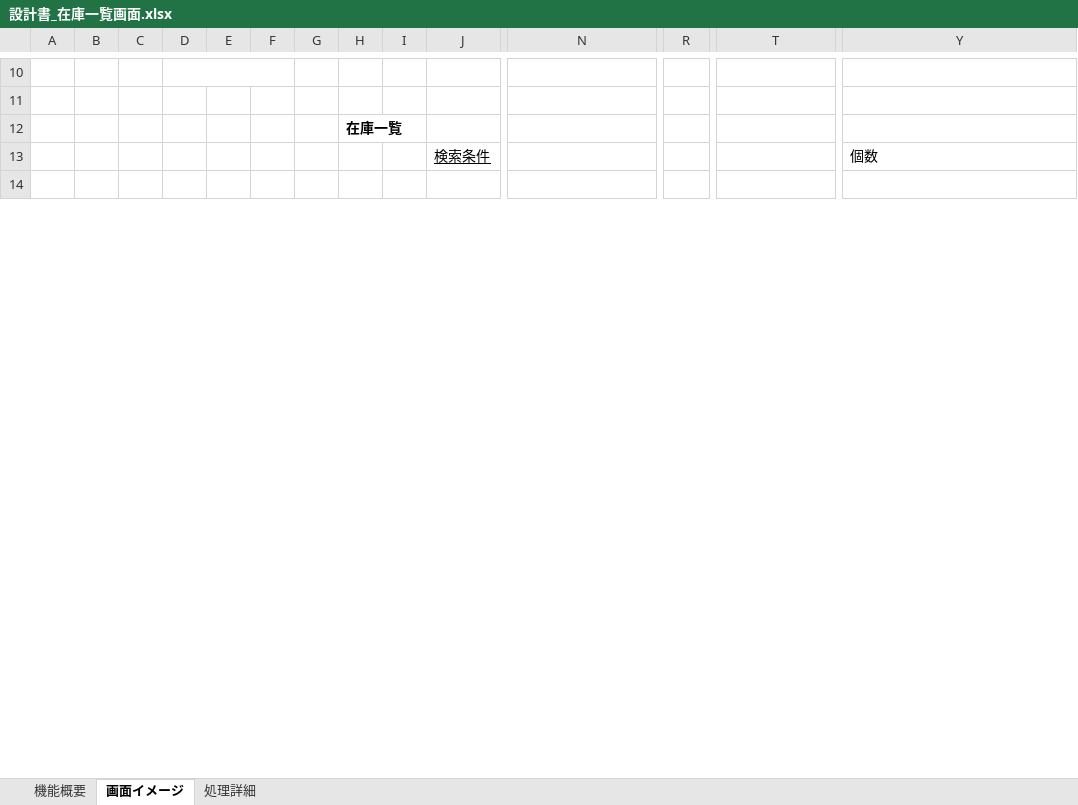
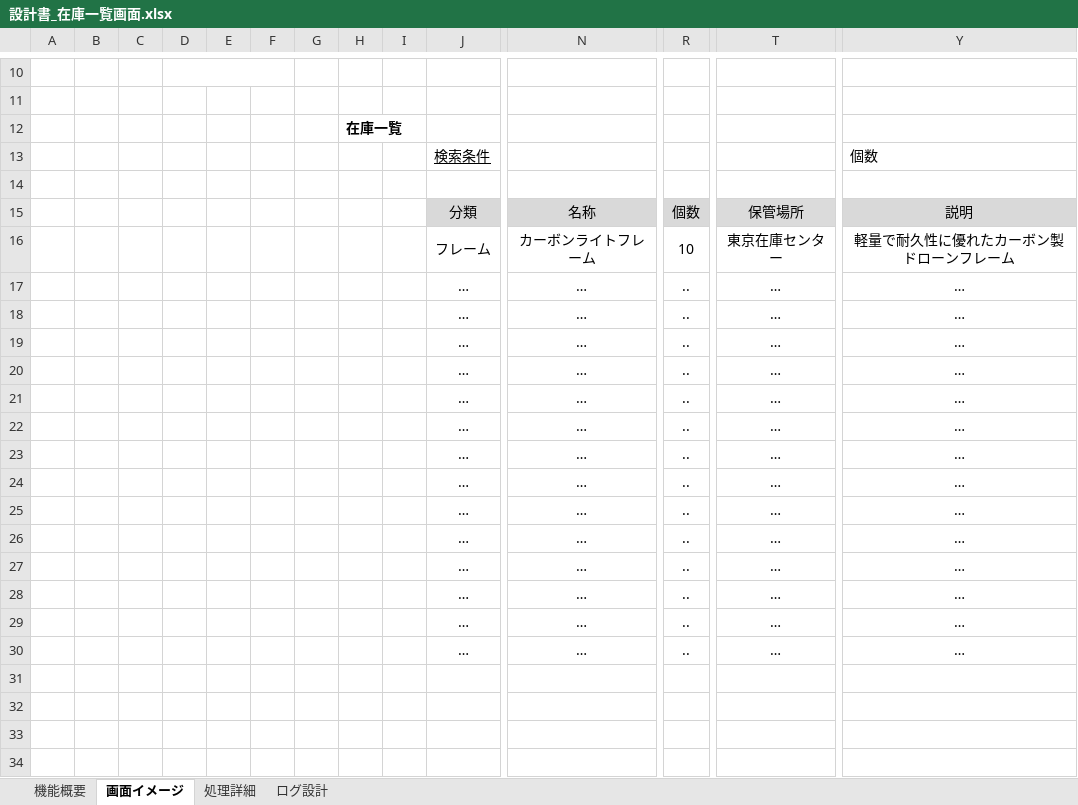
Before and after one commit to KaitoDokan/digital-ojt-development-cause-DroneInventorySystem, an Excel workbook: docs/詳細設計書/設計書_在庫一覧画面.xlsx, sheet 画面イメージ, drawn as a sheet; only a part is shown, gaps mark what is left out; values as stored, in another font and other column widths than the file's, no borders; charts and pictures not drawn; rows hold the shown columns only; the diff covers the shown part only; the diff names each change by its address in the sheet, - before the commit and + after, or states it on an @@ line.

Commit message:
在庫一覧画面　ログ管理部分記述

```diff
--- a/docs/詳細設計書/設計書_在庫一覧画面.xlsx (sheet 画面イメージ)
+++ b/docs/詳細設計書/設計書_在庫一覧画面.xlsx (sheet 画面イメージ)
+sheet tab: ログ設計
+row 15:  |  |  |  |  |  |  |  |  | 分類 | 名称 | 個数 | 保管場所 | 説明
+row 16:  |  |  |  |  |  |  |  |  | フレーム | カーボンライトフレーム | 10 | 東京在庫センター | 軽量で耐久性に優れたカーボン製ドローンフレーム
+row 17:  |  |  |  |  |  |  |  |  | … | … | .. | … | …
+row 18:  |  |  |  |  |  |  |  |  | … | … | .. | … | …
+row 19:  |  |  |  |  |  |  |  |  | … | … | .. | … | …
+row 20:  |  |  |  |  |  |  |  |  | … | … | .. | … | …
+row 21:  |  |  |  |  |  |  |  |  | … | … | .. | … | …
+row 22:  |  |  |  |  |  |  |  |  | … | … | .. | … | …
+row 23:  |  |  |  |  |  |  |  |  | … | … | .. | … | …
+row 24:  |  |  |  |  |  |  |  |  | … | … | .. | … | …
+row 25:  |  |  |  |  |  |  |  |  | … | … | .. | … | …
+row 26:  |  |  |  |  |  |  |  |  | … | … | .. | … | …
+row 27:  |  |  |  |  |  |  |  |  | … | … | .. | … | …
+row 28:  |  |  |  |  |  |  |  |  | … | … | .. | … | …
+row 29:  |  |  |  |  |  |  |  |  | … | … | .. | … | …
+row 30:  |  |  |  |  |  |  |  |  | … | … | .. | … | …
+row 31: (empty)
+row 32: (empty)
+row 33: (empty)
+row 34: (empty)
```
Also changed, not shown: 34 added rows and 2 edited cells elsewhere in this sheet, sheet 処理詳細.
